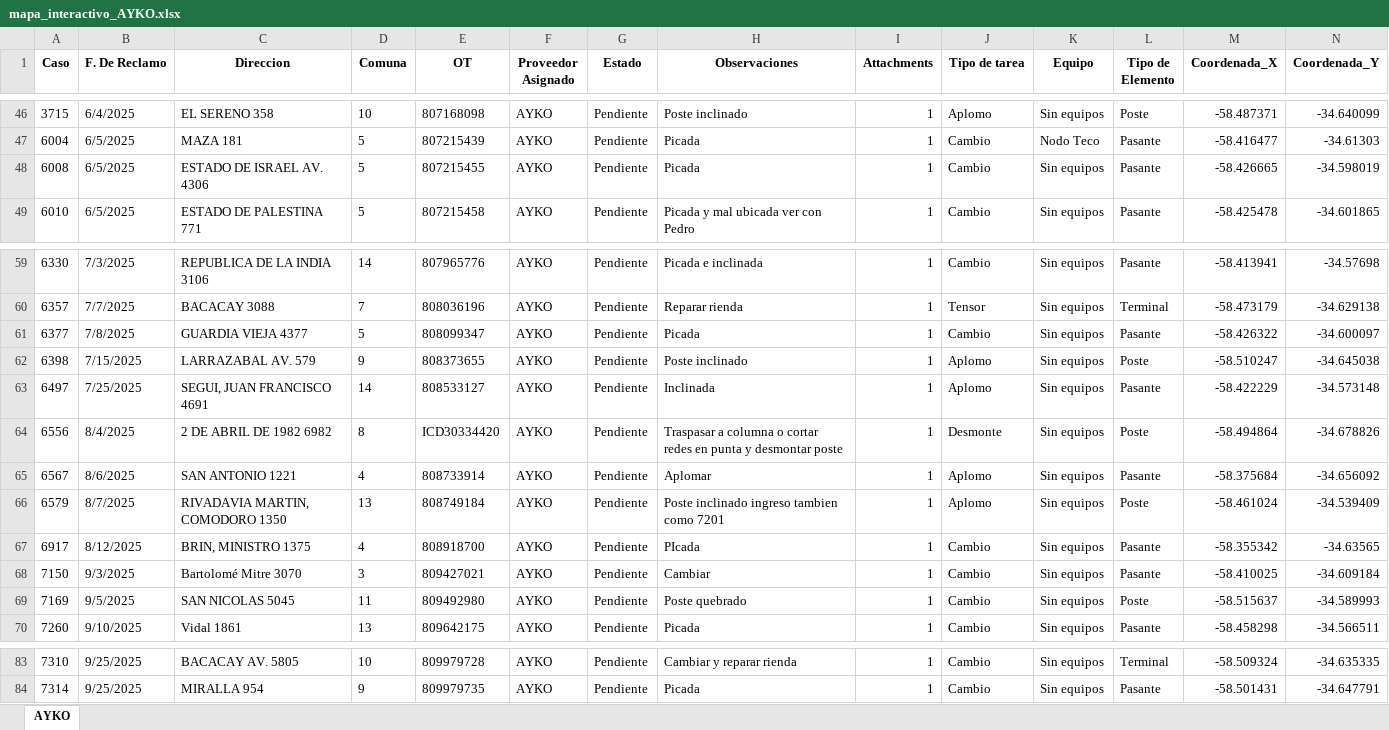
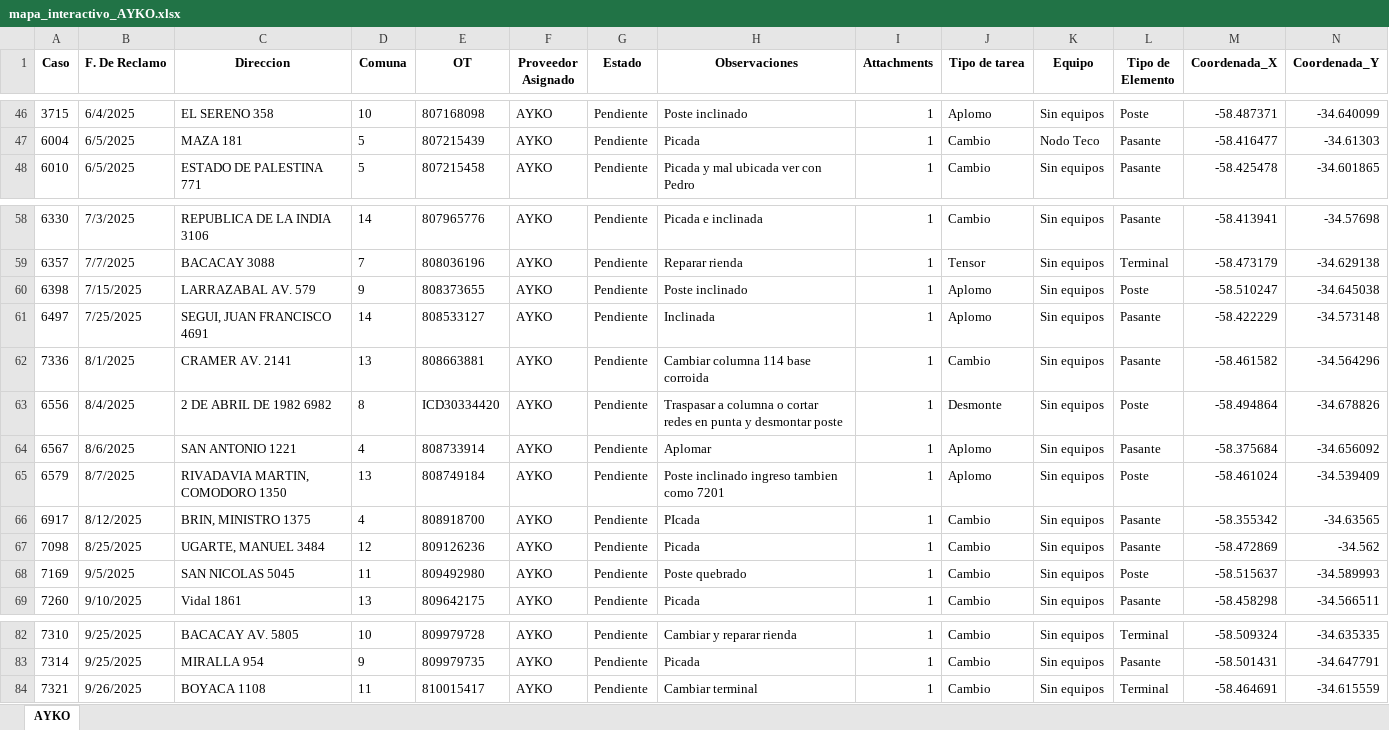
Before and after one commit to gestiondereclamosteco/ayko, an Excel workbook: mapa_interactivo_AYKO.xlsx, sheet AYKO, drawn as a sheet; only a part is shown, gaps mark what is left out; values as stored, in another font and other column widths than the file's, no borders; removed rows and columns are numbered as before the commit, all else as after; rows hold the shown columns only; the diff names each change by its address in the sheet, - before the commit and + after, or states it on an @@ line.

Commit message:
🔄 Actualización automática del mapa (2025-09-27 09:16:12)

```diff
--- a/mapa_interactivo_AYKO.xlsx (sheet AYKO)
+++ b/mapa_interactivo_AYKO.xlsx (sheet AYKO)
-row 48: 6008 | 6/5/2025 | ESTADO DE ISRAEL AV. 4306 | 5 | 807215455 | AYKO | Pendiente | Picada | 1 | Cambio | Sin equipos | Pasante | -58.426665 | -34.598019
-row 61: 6377 | 7/8/2025 | GUARDIA VIEJA 4377 | 5 | 808099347 | AYKO | Pendiente | Picada | 1 | Cambio | Sin equipos | Pasante | -58.426322 | -34.600097
+row 62: 7336 | 8/1/2025 | CRAMER AV. 2141 | 13 | 808663881 | AYKO | Pendiente | Cambiar columna 114 base corroida | 1 | Cambio | Sin equipos | Pasante | -58.461582 | -34.564296
-row 68: 7150 | 9/3/2025 | Bartolomé Mitre 3070 | 3 | 809427021 | AYKO | Pendiente | Cambiar | 1 | Cambio | Sin equipos | Pasante | -58.410025 | -34.609184
+row 67: 7098 | 8/25/2025 | UGARTE, MANUEL 3484 | 12 | 809126236 | AYKO | Pendiente | Picada | 1 | Cambio | Sin equipos | Pasante | -58.472869 | -34.562
+row 84: 7321 | 9/26/2025 | BOYACA 1108 | 11 | 810015417 | AYKO | Pendiente | Cambiar terminal | 1 | Cambio | Sin equipos | Terminal | -58.464691 | -34.615559
```
Also changed, not shown: 1 other file.
